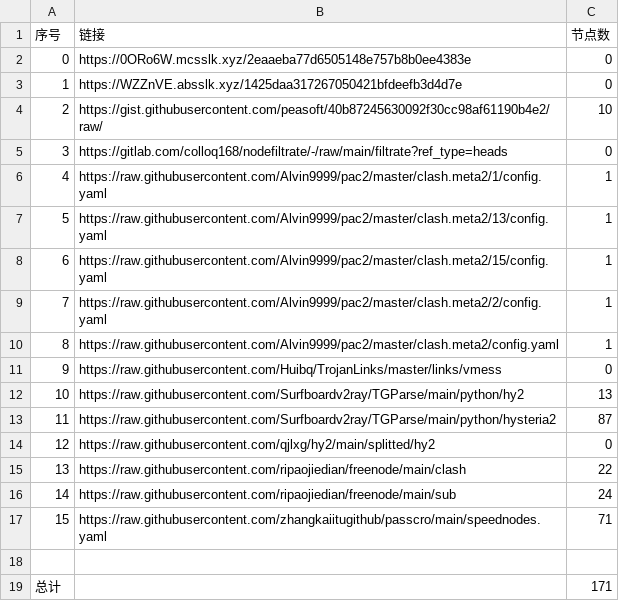
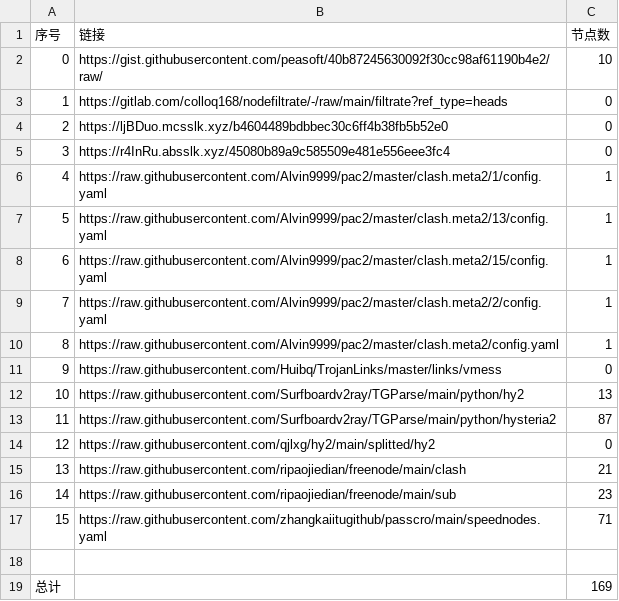
Before and after one commit to sileopro/NoMoreWalls, a CSV file: list_result.csv, drawn as a sheet.

```diff
--- a/list_result.csv
+++ b/list_result.csv
@@ -1,6 +1,6 @@
 序号,链接,节点数
-0,https://0ORo6W.mcsslk.xyz/2eaaeba77d6505148e757b8b0ee4383e,0
-1,https://WZZnVE.absslk.xyz/1425daa317267050421bfdeefb3d4d7e,0
-2,https://gist.githubusercontent.com/peasoft/40b87245630092f30cc98af61190b4e2/raw/,10
-3,https://gitlab.com/colloq168/nodefiltrate/-/raw/main/filtrate?ref_type=heads,0
+0,https://gist.githubusercontent.com/peasoft/40b87245630092f30cc98af61190b4e2/raw/,10
+1,https://gitlab.com/colloq168/nodefiltrate/-/raw/main/filtrate?ref_type=heads,0
+2,https://ljBDuo.mcsslk.xyz/b4604489bdbbec30c6ff4b38fb5b52e0,0
+3,https://r4InRu.absslk.xyz/45080b89a9c585509e481e556eee3fc4,0
 4,https://raw.githubusercontent.com/Alvin9999/pac2/master/clash.meta2/1/config.yaml,1
@@ -14,6 +14,6 @@
 12,https://raw.githubusercontent.com/qjlxg/hy2/main/splitted/hy2,0
-13,https://raw.githubusercontent.com/ripaojiedian/freenode/main/clash,22
-14,https://raw.githubusercontent.com/ripaojiedian/freenode/main/sub,24
+13,https://raw.githubusercontent.com/ripaojiedian/freenode/main/clash,21
+14,https://raw.githubusercontent.com/ripaojiedian/freenode/main/sub,23
 15,https://raw.githubusercontent.com/zhangkaiitugithub/passcro/main/speednodes.yaml,71
 
-总计,,171
+总计,,169
```
Also changed, not shown: 17 other files.
